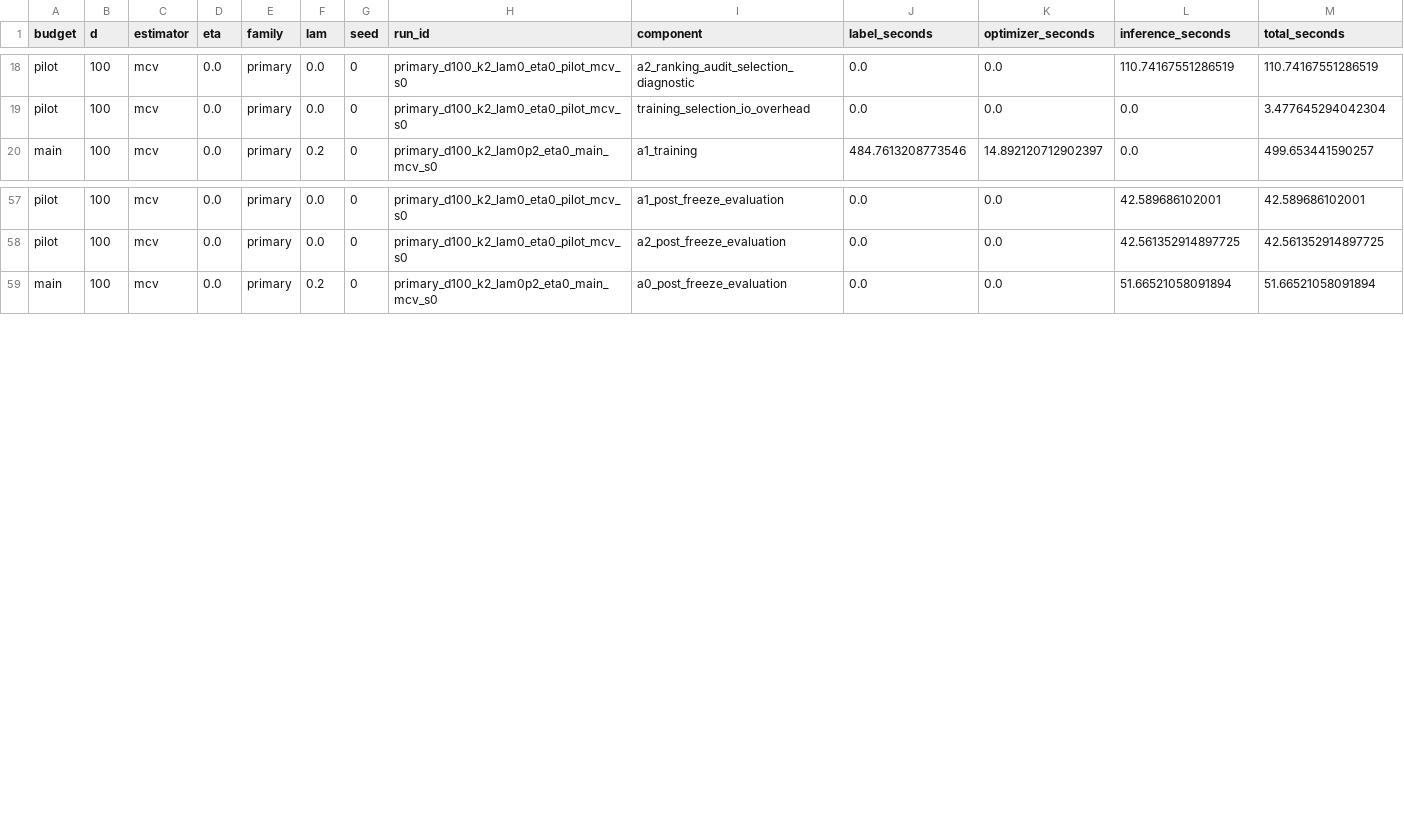
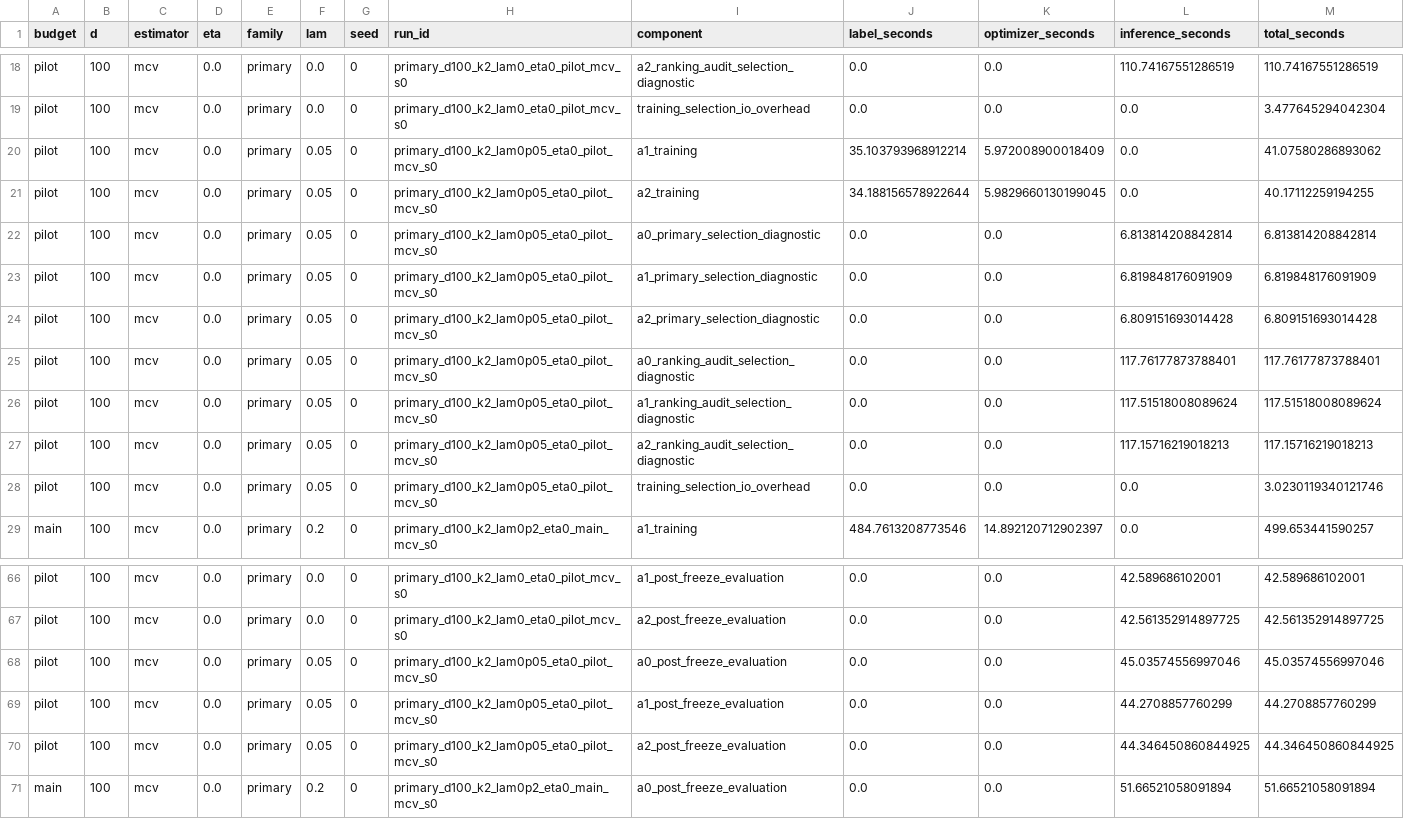
Before and after one commit to Samyep/numerical_PDE, a CSV file: invariant_region_mlp/results/nonconvex_tangent_actor/COMPUTE_ACCOUNTING.csv, drawn as a sheet; only a part is shown, gaps mark what is left out; rows hold the shown columns only; the diff names each change by its address in the sheet, - before the commit and + after, or states it on an @@ line.

```diff
--- a/invariant_region_mlp/results/nonconvex_tangent_actor/COMPUTE_ACCOUNTING.csv
+++ b/invariant_region_mlp/results/nonconvex_tangent_actor/COMPUTE_ACCOUNTING.csv
+row 20: pilot | 100 | mcv | 0.0 | primary | 0.05 | 0 | primary_d100_k2_lam0p05_eta0_pilot_mcv_s0 | a1_training | 35.103793968912214 | 5.972008900018409 | 0.0 | 41.07580286893062
+row 21: pilot | 100 | mcv | 0.0 | primary | 0.05 | 0 | primary_d100_k2_lam0p05_eta0_pilot_mcv_s0 | a2_training | 34.188156578922644 | 5.9829660130199045 | 0.0 | 40.17112259194255
+row 22: pilot | 100 | mcv | 0.0 | primary | 0.05 | 0 | primary_d100_k2_lam0p05_eta0_pilot_mcv_s0 | a0_primary_selection_diagnostic | 0.0 | 0.0 | 6.813814208842814 | 6.813814208842814
+row 23: pilot | 100 | mcv | 0.0 | primary | 0.05 | 0 | primary_d100_k2_lam0p05_eta0_pilot_mcv_s0 | a1_primary_selection_diagnostic | 0.0 | 0.0 | 6.819848176091909 | 6.819848176091909
+row 24: pilot | 100 | mcv | 0.0 | primary | 0.05 | 0 | primary_d100_k2_lam0p05_eta0_pilot_mcv_s0 | a2_primary_selection_diagnostic | 0.0 | 0.0 | 6.809151693014428 | 6.809151693014428
+row 25: pilot | 100 | mcv | 0.0 | primary | 0.05 | 0 | primary_d100_k2_lam0p05_eta0_pilot_mcv_s0 | a0_ranking_audit_selection_diagnostic | 0.0 | 0.0 | 117.76177873788401 | 117.76177873788401
+row 26: pilot | 100 | mcv | 0.0 | primary | 0.05 | 0 | primary_d100_k2_lam0p05_eta0_pilot_mcv_s0 | a1_ranking_audit_selection_diagnostic | 0.0 | 0.0 | 117.51518008089624 | 117.51518008089624
+row 27: pilot | 100 | mcv | 0.0 | primary | 0.05 | 0 | primary_d100_k2_lam0p05_eta0_pilot_mcv_s0 | a2_ranking_audit_selection_diagnostic | 0.0 | 0.0 | 117.15716219018213 | 117.15716219018213
+row 28: pilot | 100 | mcv | 0.0 | primary | 0.05 | 0 | primary_d100_k2_lam0p05_eta0_pilot_mcv_s0 | training_selection_io_overhead | 0.0 | 0.0 | 0.0 | 3.0230119340121746
+row 68: pilot | 100 | mcv | 0.0 | primary | 0.05 | 0 | primary_d100_k2_lam0p05_eta0_pilot_mcv_s0 | a0_post_freeze_evaluation | 0.0 | 0.0 | 45.03574556997046 | 45.03574556997046
+row 69: pilot | 100 | mcv | 0.0 | primary | 0.05 | 0 | primary_d100_k2_lam0p05_eta0_pilot_mcv_s0 | a1_post_freeze_evaluation | 0.0 | 0.0 | 44.2708857760299 | 44.2708857760299
+row 70: pilot | 100 | mcv | 0.0 | primary | 0.05 | 0 | primary_d100_k2_lam0p05_eta0_pilot_mcv_s0 | a2_post_freeze_evaluation | 0.0 | 0.0 | 44.346450860844925 | 44.346450860844925
```
Also changed, not shown: invariant_region_mlp/results/nonconvex_tangent_actor/ACTOR_CONSISTENCY_DIAGNOSTICS.csv, invariant_region_mlp/results/nonconvex_tangent_actor/ACTOR_ITERATION_RESULTS.csv, 15 other files.
